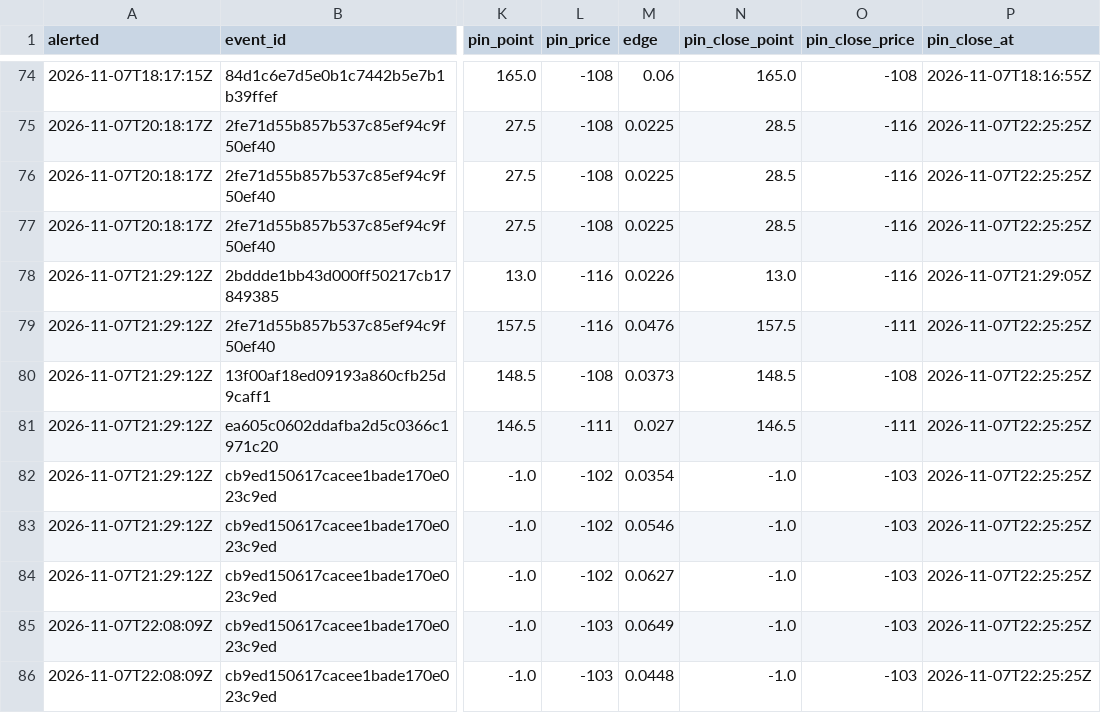
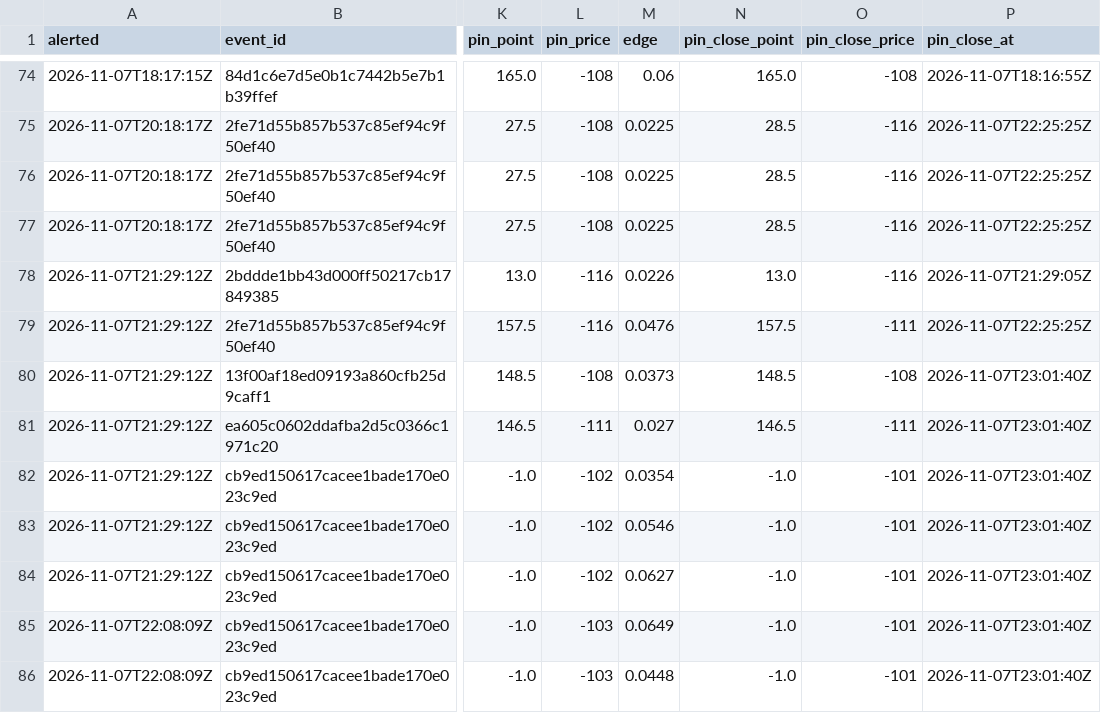
Before and after one commit to psturo77/cbb-data, a CSV file: steam/log.csv, drawn as a sheet; only a part is shown, gaps mark what is left out; the diff names each change by its address in the sheet, - before the commit and + after, or states it on an @@ line.

```diff
--- a/steam/log.csv
+++ b/steam/log.csv
-P80:P86 (pin_close_at): 2026-11-07T22:25:25Z
+P80:P86 (pin_close_at): 2026-11-07T23:01:40Z
-O82:O86 (pin_close_price): -103
+O82:O86 (pin_close_price): -101
```
